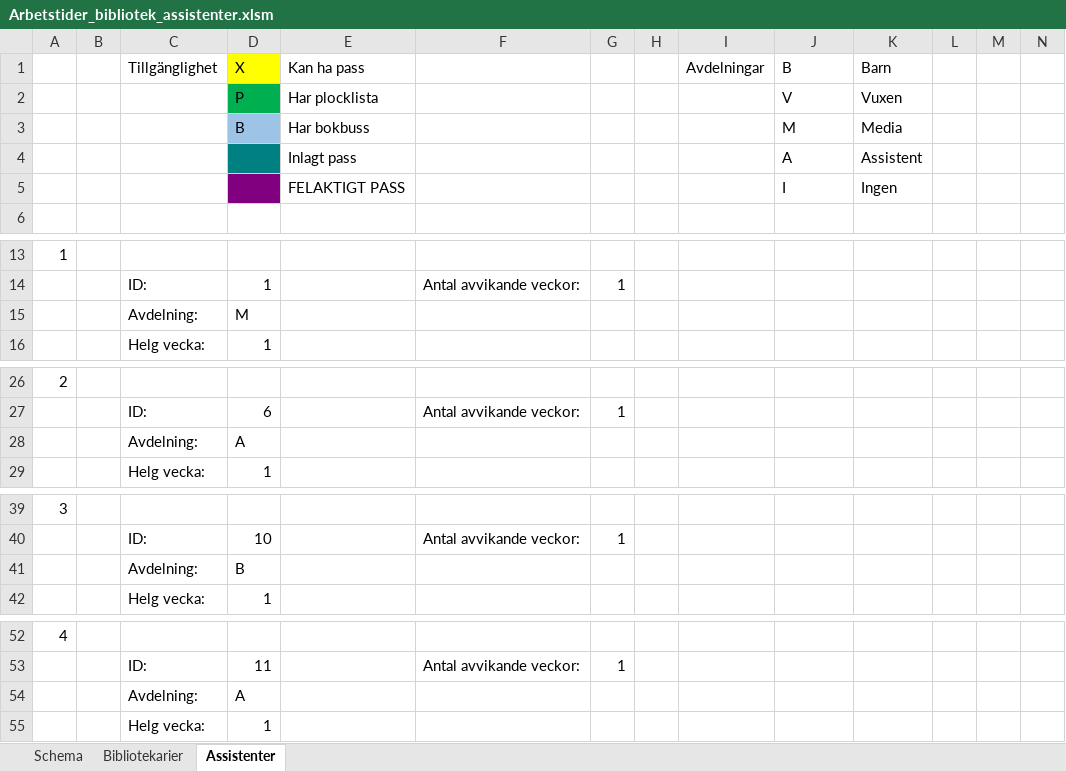
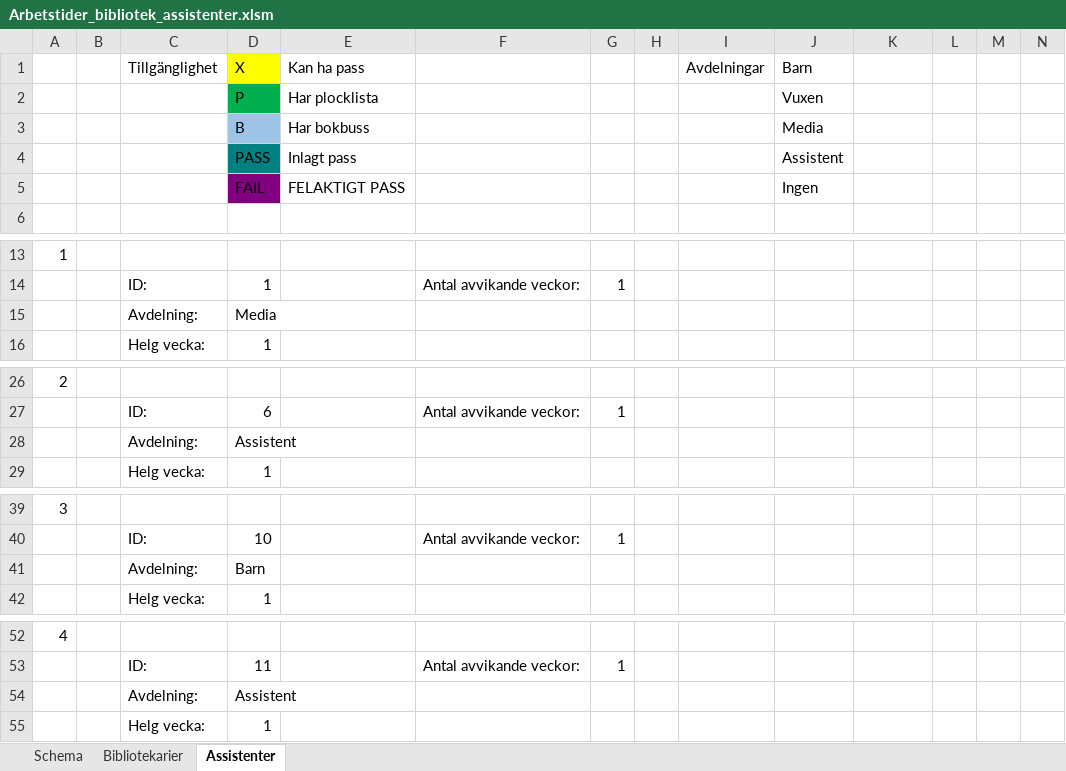
Before and after one commit to Optoteket/main, an Excel workbook: AMPLmodel/Visualisation/Arbetstider_bibliotek_assistenter.xlsm, sheet Assistenter, drawn as a sheet; only a part is shown, gaps mark what is left out; values as stored, in another font and other column widths than the file's, no borders; conditional formats not drawn; removed rows and columns are numbered as before the commit, all else as after; rows hold the shown columns only; the diff covers the shown part only; the diff names each change by its address in the sheet, - before the commit and + after, or states it on an @@ line.

```diff
--- a/AMPLmodel/Visualisation/Arbetstider_bibliotek_assistenter.xlsm (sheet Assistenter)
+++ b/AMPLmodel/Visualisation/Arbetstider_bibliotek_assistenter.xlsm (sheet Assistenter)
-J1: B
+J1: Barn
-K1: Barn
+K1: (empty)
-J2: V
+J2: Vuxen
-K2: Vuxen
+K2: (empty)
-J3: M
+J3: Media
-K3: Media
+K3: (empty)
-row 4:  |  |  |  | Inlagt pass |  |  |  |  | A | Assistent
-row 5:  |  |  |  | FELAKTIGT PASS |  |  |  |  | I | Ingen
+row 4:  |  |  | PASS | Inlagt pass |  |  |  |  | Assistent
+row 5:  |  |  | FAIL | FELAKTIGT PASS |  |  |  |  | Ingen
-D15: M
+D15: Media
-D28: A
+D28: Assistent
-D41: B
+D41: Barn
-D54: A
+D54: Assistent
```
Also changed, not shown: 11 edited cells elsewhere in this sheet, sheet Bibliotekarier, AMPLmodel/Visualisation/Arbetstider_visualize.xlsm.
